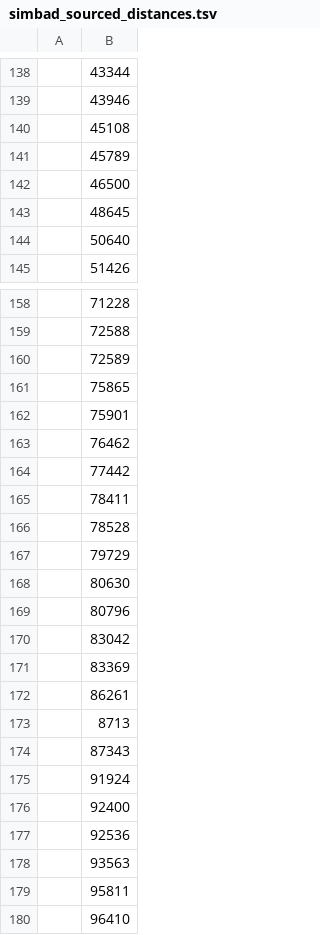
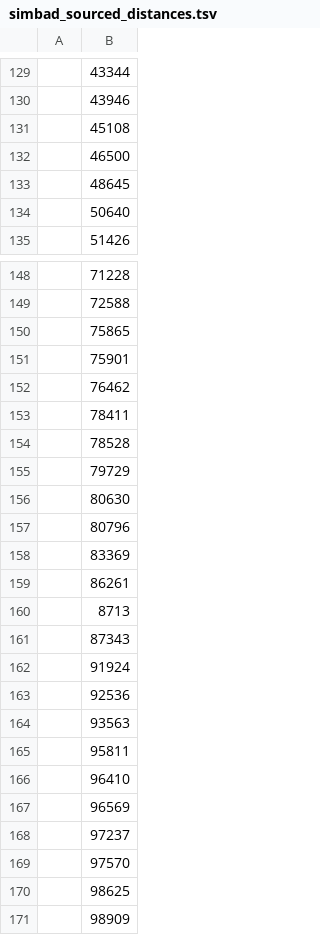
Before and after one commit to alexmensch/stellata, a TSV file: data/membership/simbad_sourced_distances.tsv, drawn as a sheet; only a part is shown, gaps mark what is left out; the shorter side is filled out with more unchanged rows; the diff covers the shown part only; the diff names each change by its address in the sheet, - before the commit and + after, or states it on an @@ line.

```diff
--- a/data/membership/simbad_sourced_distances.tsv
+++ b/data/membership/simbad_sourced_distances.tsv
-row 141:  | 45789
-row 160:  | 72589
-row 164:  | 77442
-row 170:  | 83042
-row 176:  | 92400
```
Also changed, not shown: 9 removed rows elsewhere in this file, data/membership/parked-ledger.tsv, data/sid/events.tsv, 23 other files.
